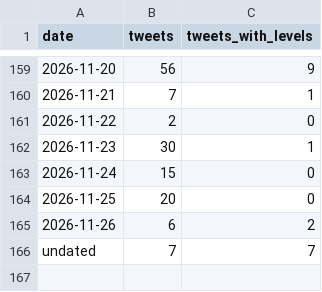
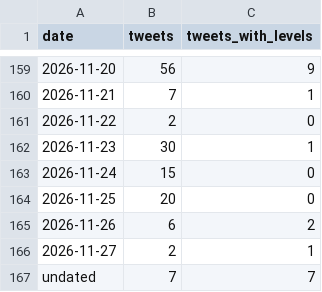
Before and after one commit to kfccolonel1/LVLS, a CSV file: archive/tweets/INDEX.csv, drawn as a sheet; only a part is shown, gaps mark what is left out.

```diff
--- a/archive/tweets/INDEX.csv
+++ b/archive/tweets/INDEX.csv
@@ -165,2 +165,3 @@ date,tweets,tweets_with_levels
 2026-11-26,6,2
+2026-11-27,2,1
 undated,7,7
```
Also changed, not shown: archive/tweets/new-levels.csv, 1 other file.
